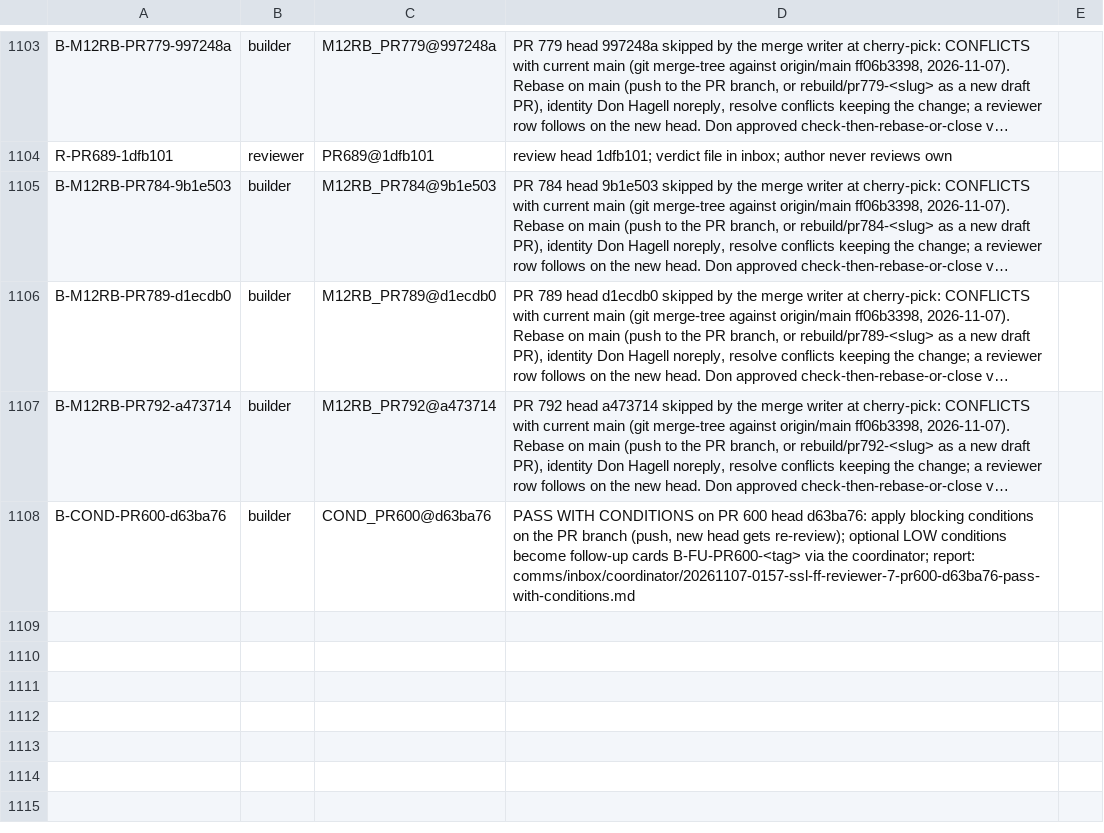
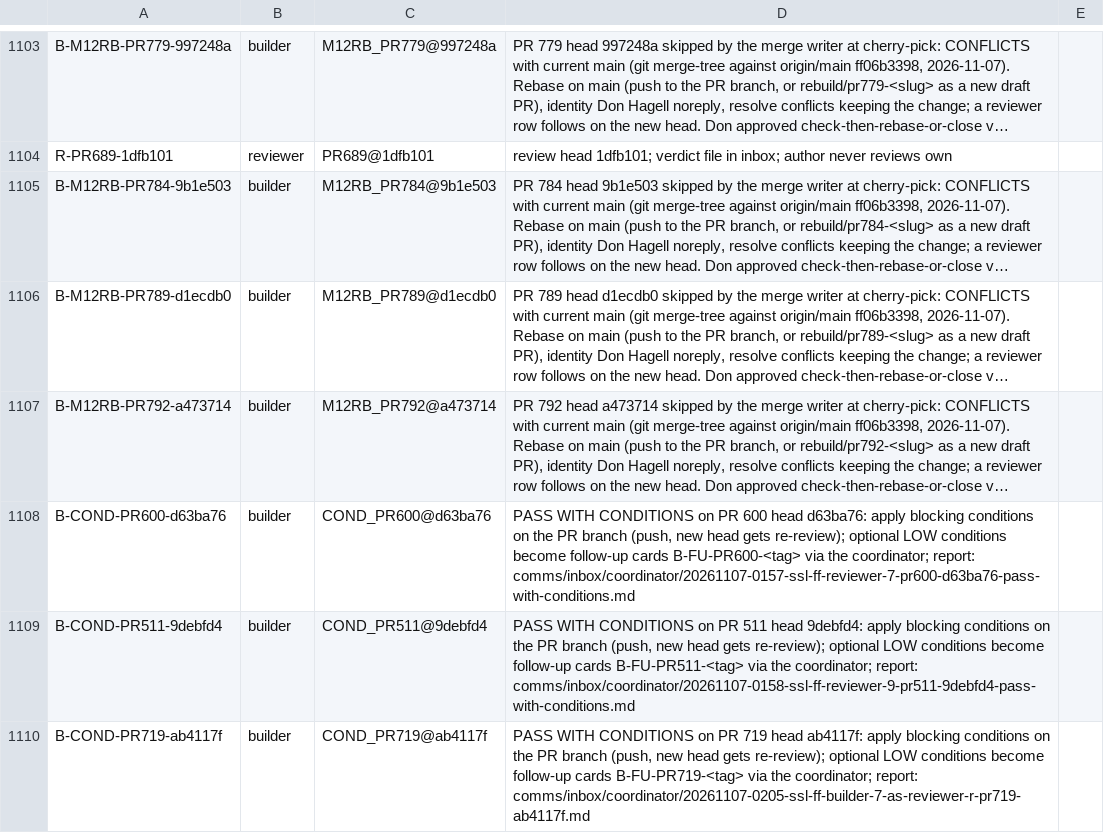
Before and after one commit to SpinStateLabs/field-platform, a TSV file: comms/WORKLIST.archive.tsv, drawn as a sheet; only a part is shown, gaps mark what is left out; long unchanged cells end in …; the diff names each change by its address in the sheet, - before the commit and + after, or states it on an @@ line.

Commit message:
comms: queue-keeper restock

```diff
--- a/comms/WORKLIST.archive.tsv
+++ b/comms/WORKLIST.archive.tsv
+row 1109: B-COND-PR511-9debfd4 | builder | COND_PR511@9debfd4 | PASS WITH CONDITIONS on PR 511 head 9debfd4: apply blocking conditions on the PR branch (push, new head gets re-review); optional LOW conditions become follow-up cards B-FU-PR511-<tag> via the coordinator; report: comms/inbox/coordinator/20261107-0158-ssl-ff-reviewer-9-pr511-9debfd4-pass-with-conditions.md
+row 1110: B-COND-PR719-ab4117f | builder | COND_PR719@ab4117f | PASS WITH CONDITIONS on PR 719 head ab4117f: apply blocking conditions on the PR branch (push, new head gets re-review); optional LOW conditions become follow-up cards B-FU-PR719-<tag> via the coordinator; report: comms/inbox/coordinator/20261107-0205-ssl-ff-builder-7-as-reviewer-r-pr719-ab4117f.md
```
Also changed, not shown: comms/WORKLIST.tsv.
